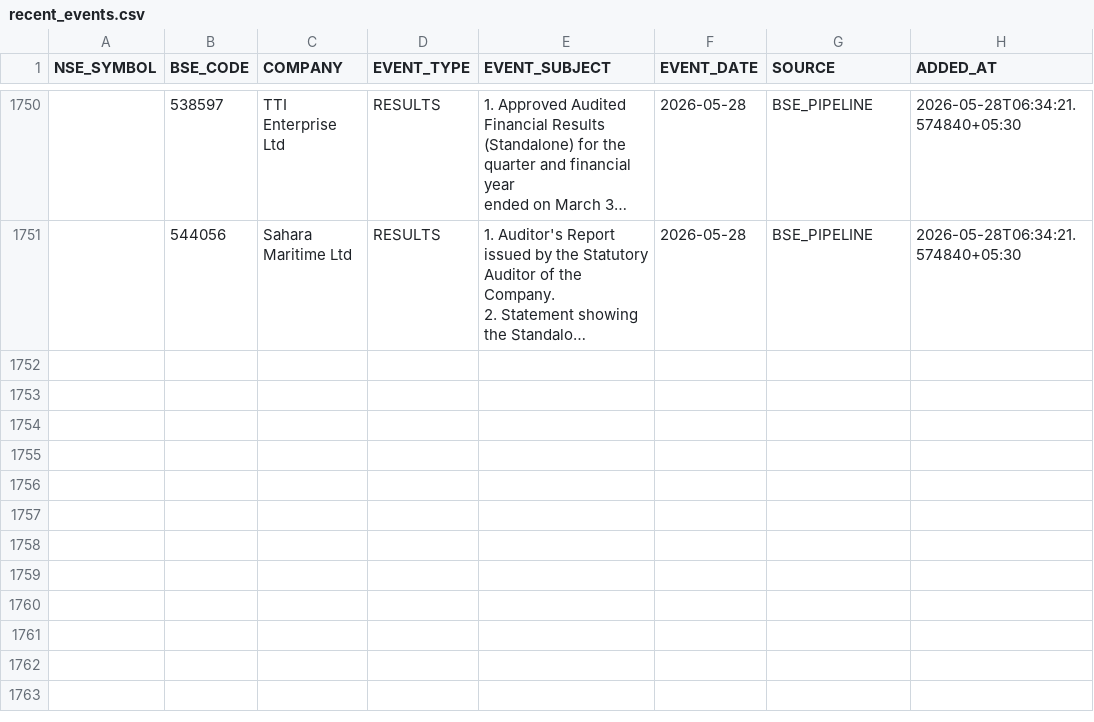
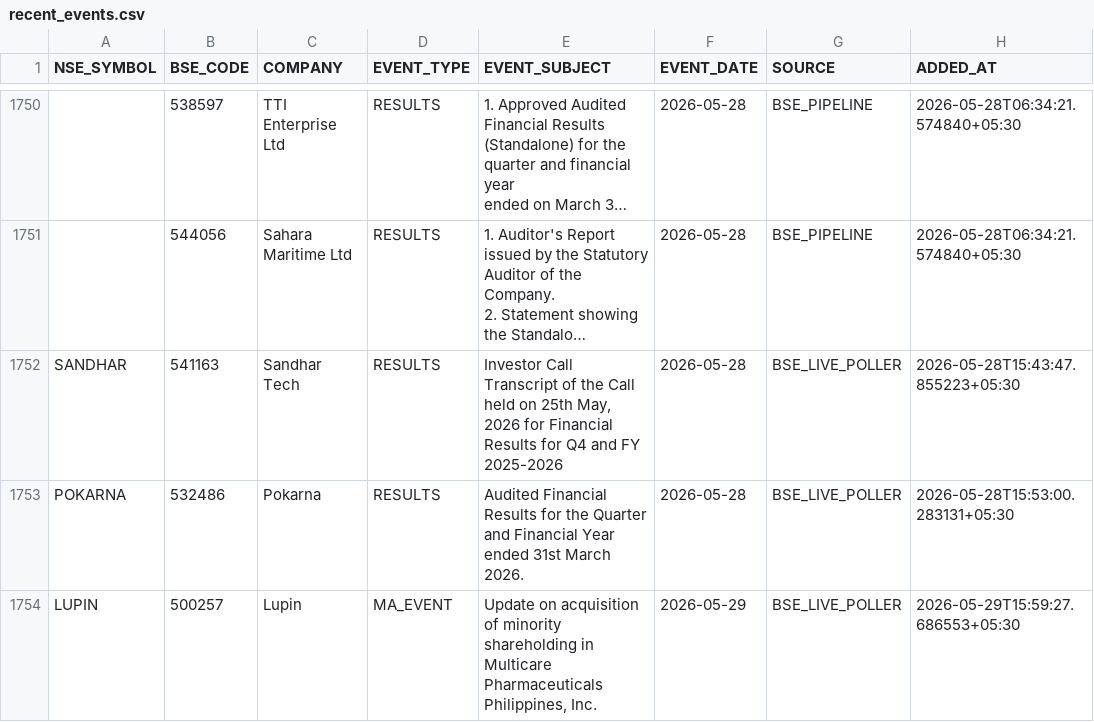
Before and after one commit to rajkshroff/multibagger-alerts, a CSV file: recent_events.csv, drawn as a sheet; only a part is shown, gaps mark what is left out; long unchanged cells end in …; the diff names each change by its address in the sheet, - before the commit and + after, or states it on an @@ line.

```diff
--- a/recent_events.csv
+++ b/recent_events.csv
+row 1752: SANDHAR | 541163 | Sandhar Tech | RESULTS | Investor Call Transcript of the Call held on 25th May, 2026 for Financial Results for Q4 and FY 2025-2026 | 2026-05-28 | BSE_LIVE_POLLER | 2026-05-28T15:43:47.855223+05:30
+row 1753: POKARNA | 532486 | Pokarna | RESULTS | Audited Financial Results for the Quarter and Financial Year ended 31st March 2026. | 2026-05-28 | BSE_LIVE_POLLER | 2026-05-28T15:53:00.283131+05:30
+row 1754: LUPIN | 500257 | Lupin | MA_EVENT | Update on acquisition of minority shareholding in Multicare Pharmaceuticals Philippines, Inc. | 2026-05-29 | BSE_LIVE_POLLER | 2026-05-29T15:59:27.686553+05:30
```
Also changed, not shown: 1 other file.
